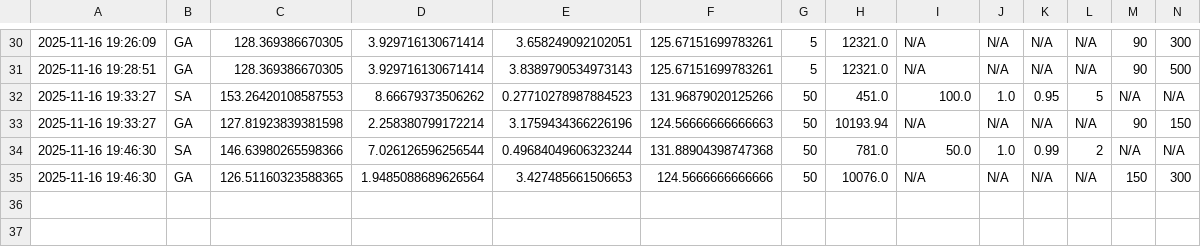
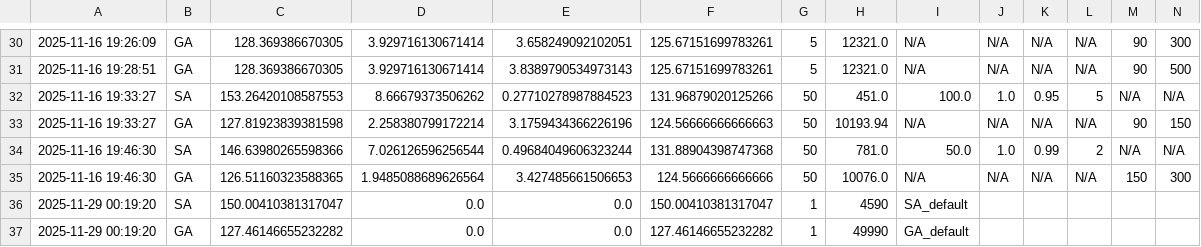
Before and after one commit to GasserAli/AIMP, a CSV file: experiment_summary_log.csv, drawn as a sheet; only a part is shown, gaps mark what is left out; rows hold the shown columns only; the diff names each change by its address in the sheet, - before the commit and + after, or states it on an @@ line.

```diff
--- a/experiment_summary_log.csv
+++ b/experiment_summary_log.csv
+row 36: 2025-11-29 00:19:20 | SA | 150.00410381317047 | 0.0 | 0.0 | 150.00410381317047 | 1 | 4590 | SA_default
+row 37: 2025-11-29 00:19:20 | GA | 127.46146655232282 | 0.0 | 0.0 | 127.46146655232282 | 1 | 49990 | GA_default
```
Also changed, not shown: experiment_raw_data_log.csv, 2 other files.
